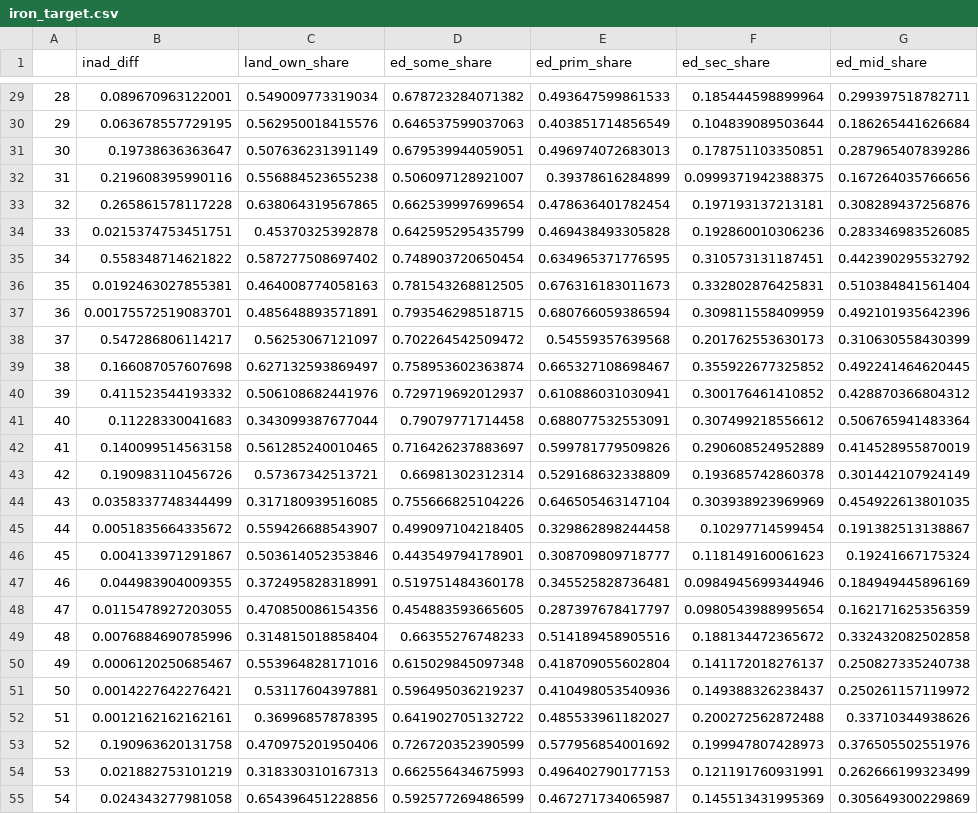
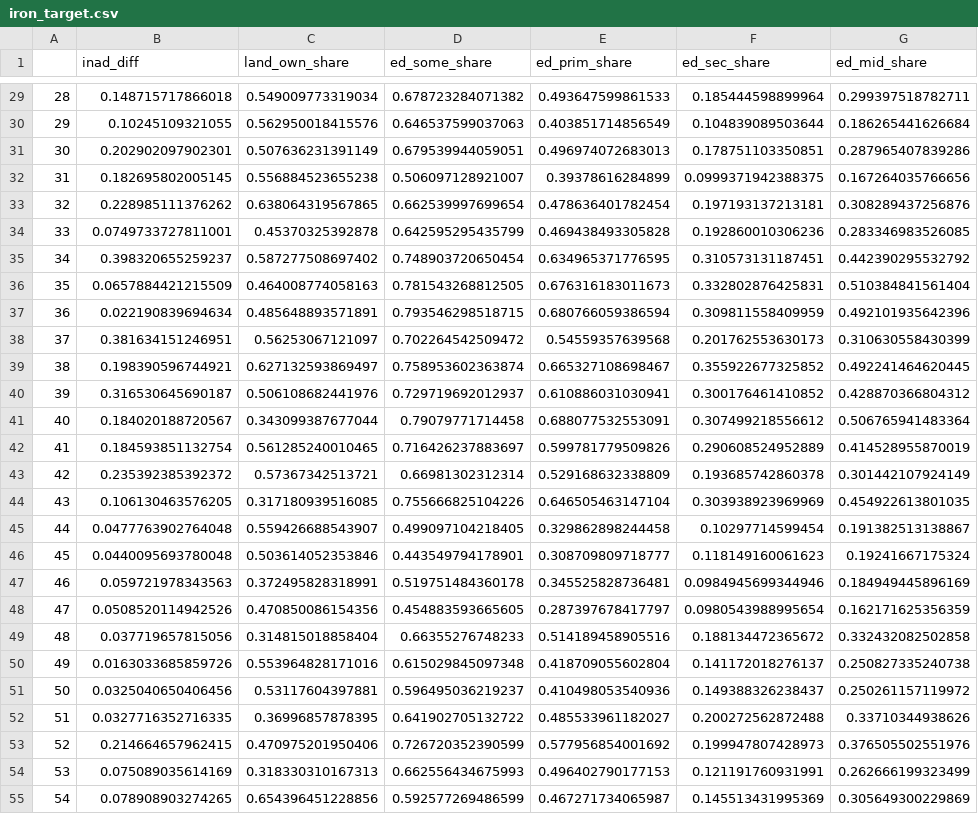
Before and after one commit to MIMI-wfp/MIMI1-archive, a CSV file: datasets/ml_input_datasets/iron_target.csv, drawn as a sheet; only a part is shown, gaps mark what is left out; the diff covers the shown part only; the diff names each change by its address in the sheet, - before the commit and + after, or states it on an @@ line.

```diff
--- a/datasets/ml_input_datasets/iron_target.csv
+++ b/datasets/ml_input_datasets/iron_target.csv
-B29 (inad_diff): 0.089670963122001
+B29 (inad_diff): 0.148715717866018
-B30 (inad_diff): 0.063678557729195
+B30 (inad_diff): 0.10245109321055
-B31 (inad_diff): 0.19738636363647
+B31 (inad_diff): 0.202902097902301
-B32 (inad_diff): 0.219608395990116
+B32 (inad_diff): 0.182695802005145
-B33 (inad_diff): 0.265861578117228
+B33 (inad_diff): 0.228985111376262
-B34 (inad_diff): 0.0215374753451751
+B34 (inad_diff): 0.0749733727811001
-B35 (inad_diff): 0.558348714621822
+B35 (inad_diff): 0.398320655259237
-B36 (inad_diff): 0.0192463027855381
+B36 (inad_diff): 0.0657884421215509
-B37 (inad_diff): 0.00175572519083701
+B37 (inad_diff): 0.022190839694634
-B38 (inad_diff): 0.547286806114217
+B38 (inad_diff): 0.381634151246951
-B39 (inad_diff): 0.166087057607698
+B39 (inad_diff): 0.198390596744921
-B40 (inad_diff): 0.411523544193332
+B40 (inad_diff): 0.316530645690187
-B41 (inad_diff): 0.11228330041683
+B41 (inad_diff): 0.184020188720567
-B42 (inad_diff): 0.140099514563158
+B42 (inad_diff): 0.184593851132754
-B43 (inad_diff): 0.190983110456726
+B43 (inad_diff): 0.235392385392372
-B44 (inad_diff): 0.0358337748344499
+B44 (inad_diff): 0.106130463576205
-B45 (inad_diff): 0.0051835664335672
+B45 (inad_diff): 0.0477763902764048
-B46 (inad_diff): 0.004133971291867
+B46 (inad_diff): 0.0440095693780048
-B47 (inad_diff): 0.044983904009355
+B47 (inad_diff): 0.059721978343563
-B48 (inad_diff): 0.0115478927203055
+B48 (inad_diff): 0.0508520114942526
-B49 (inad_diff): 0.0076884690785996
+B49 (inad_diff): 0.037719657815056
-B50 (inad_diff): 0.0006120250685467
+B50 (inad_diff): 0.0163033685859726
-B51 (inad_diff): 0.0014227642276421
+B51 (inad_diff): 0.0325040650406456
-B52 (inad_diff): 0.0012162162162161
+B52 (inad_diff): 0.0327716352716335
-B53 (inad_diff): 0.190963620131758
+B53 (inad_diff): 0.214664657962415
-B54 (inad_diff): 0.021882753101219
+B54 (inad_diff): 0.075089035614169
-B55 (inad_diff): 0.024343277981058
+B55 (inad_diff): 0.078908903274265
```
Also changed, not shown: 49 edited cells elsewhere in this file, datasets/ml_input_datasets/folate_target.csv, datasets/ml_input_datasets/vita_target.csv, 43 other files.
